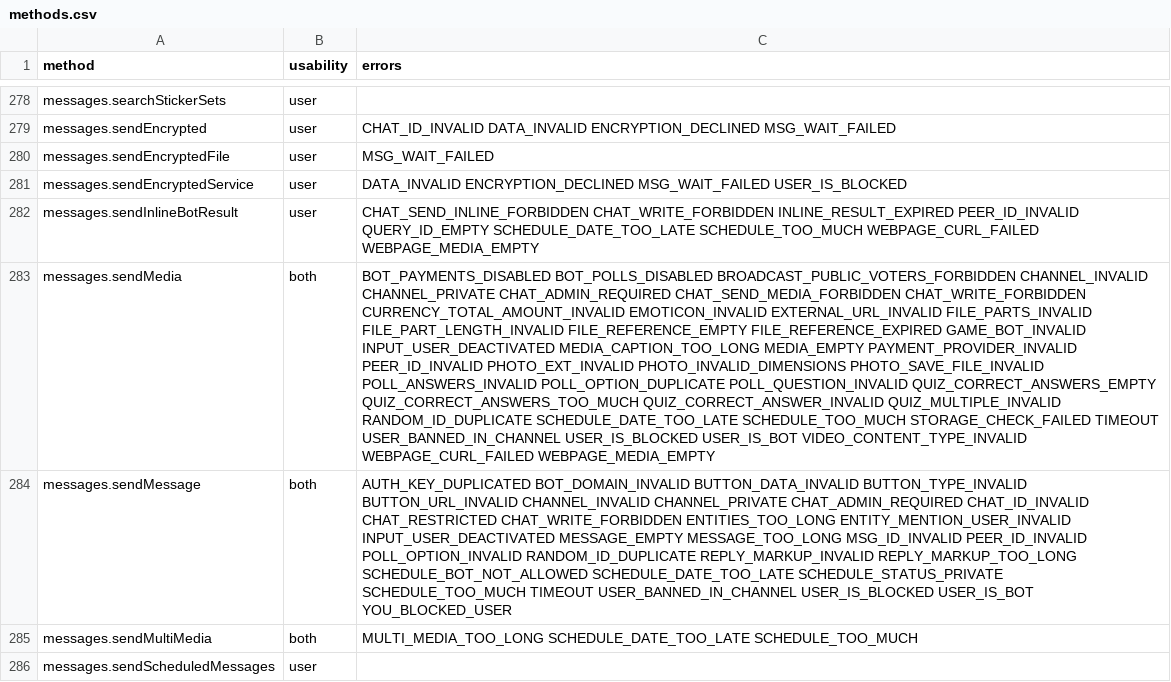
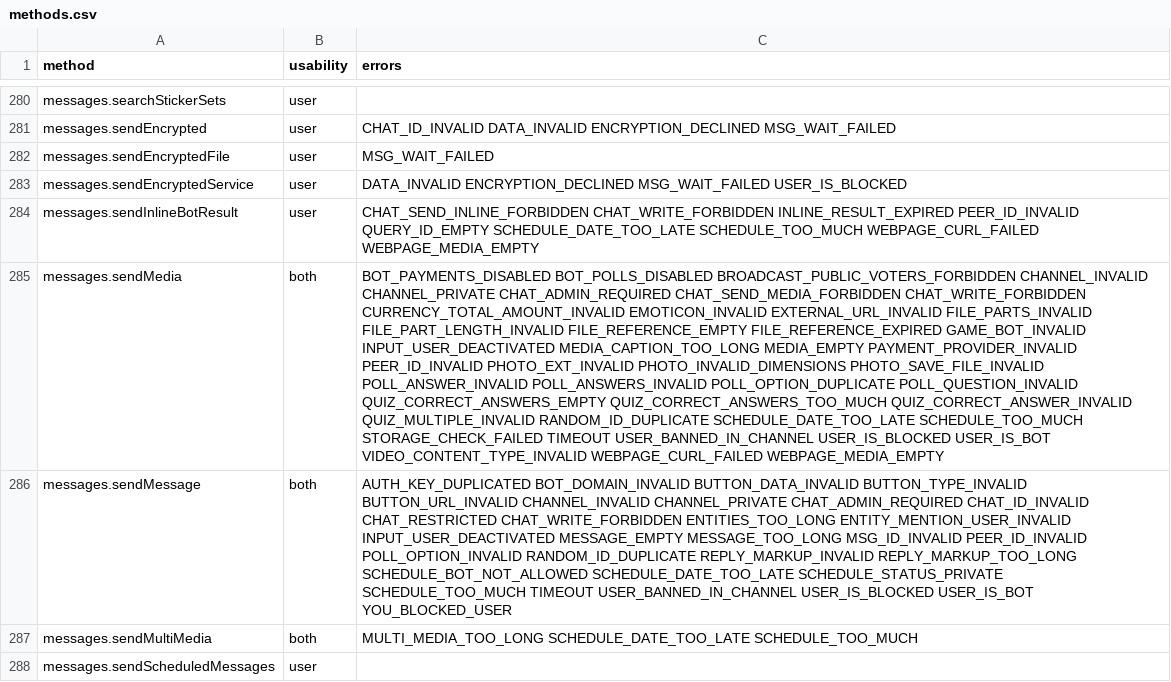
Before and after one commit to ShiroNoHaga/TelethonLayers, a CSV file: telethon_generator/data/methods.csv, drawn as a sheet; only a part is shown, gaps mark what is left out; addresses are those after the commit; the diff covers the shown part only; the diff names each change by its address in the sheet, - before the commit and + after, or states it on an @@ line.

```diff
--- a/telethon_generator/data/methods.csv
+++ b/telethon_generator/data/methods.csv
-C285 (errors): …PHOTO_INVALID_DIMENSIONS PHOTO_SAVE_FILE_INVALID POLL_ANSWERS_INVALID POLL_OPTION_DUPLICATE…
+C285 (errors): …PHOTO_INVALID_DIMENSIONS PHOTO_SAVE_FILE_INVALID POLL_ANSWER_INVALID POLL_ANSWERS_INVALID POLL_OPTION_DUPLICATE…
```
Also changed, not shown: 3 added rows and 16 edited cells elsewhere in this file, telethon_generator/data/errors.csv, telethon_generator/data/friendly.csv, 8 other files.
